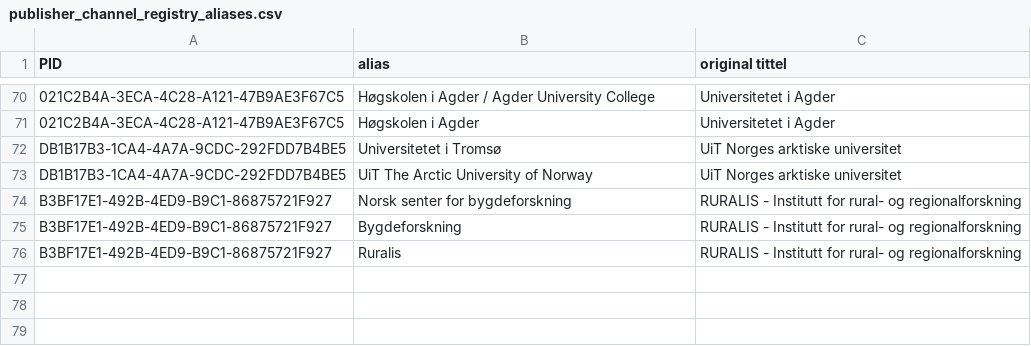
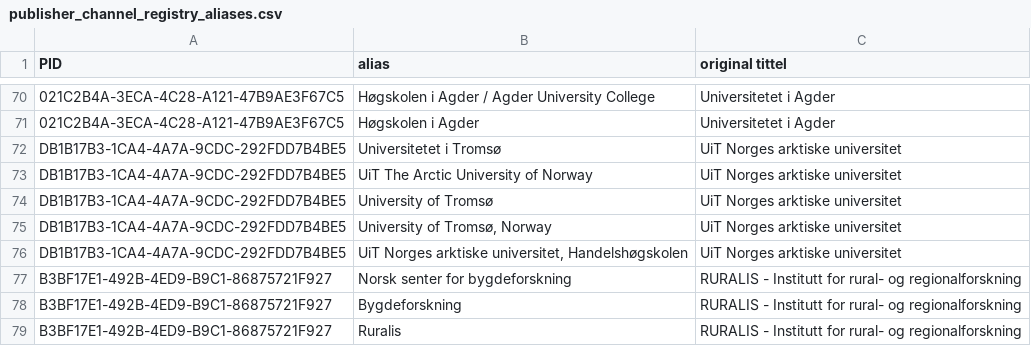
Before and after one commit to BIBSYSDEV/nva-brage-migration, a CSV file: src/main/resources/publisher_channel_registry_aliases.csv, drawn as a sheet; only a part is shown, gaps mark what is left out.

Commit message:
more-publisher-aliases, more uit aliases

```diff
--- a/src/main/resources/publisher_channel_registry_aliases.csv
+++ b/src/main/resources/publisher_channel_registry_aliases.csv
@@ -73,2 +73,5 @@
 "DB1B17B3-1CA4-4A7A-9CDC-292FDD7B4BE5";"UiT The Arctic University of Norway";"UiT Norges arktiske universitet"
+"DB1B17B3-1CA4-4A7A-9CDC-292FDD7B4BE5";"University of Tromsø";"UiT Norges arktiske universitet"
+"DB1B17B3-1CA4-4A7A-9CDC-292FDD7B4BE5";"University of Tromsø, Norway";"UiT Norges arktiske universitet"
+"DB1B17B3-1CA4-4A7A-9CDC-292FDD7B4BE5";"UiT Norges arktiske universitet, Handelshøgskolen";"UiT Norges arktiske universitet"
 "B3BF17E1-492B-4ED9-B9C1-86875721F927";"Norsk senter for bygdeforskning";"RURALIS - Institutt for rural- og regionalforskning"
```
